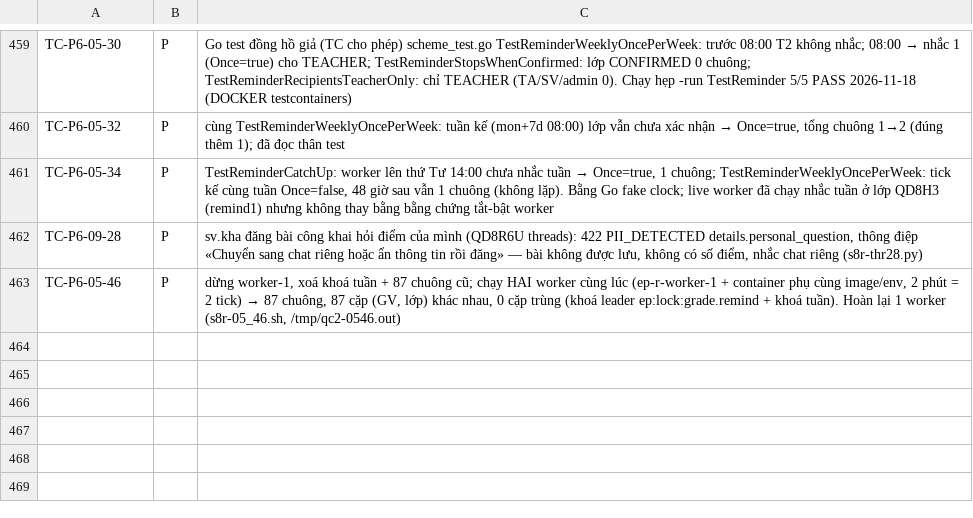
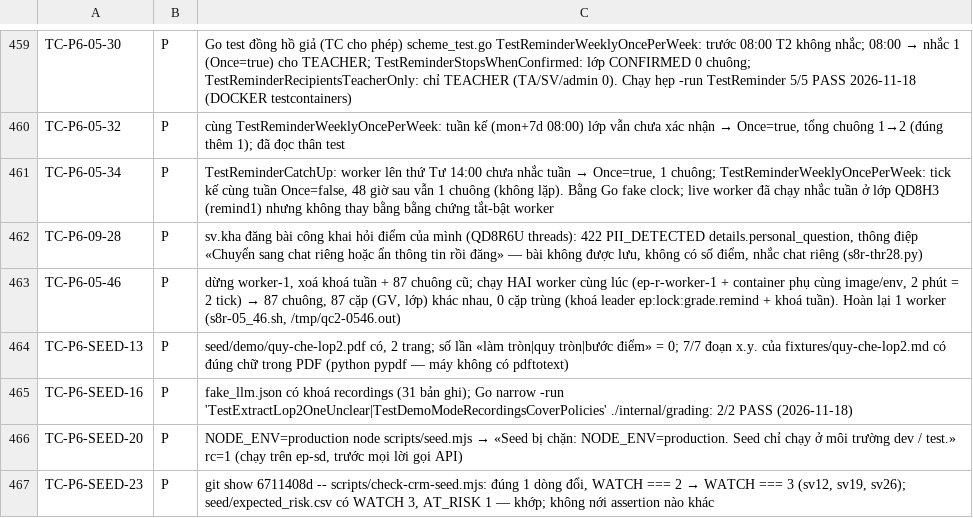
Before and after one commit to kagamikuro1024/EduPilot-v2, a TSV file: docs/regression/evidence-8/part-s8r.tsv, drawn as a sheet; only a part is shown, gaps mark what is left out; the diff names each change by its address in the sheet, - before the commit and + after, or states it on an @@ line.

Commit message:
qc2: sprint 8 443P/2F, handoff tắt máy 18/11
- HANDOFF-qc2.md, smoke-8, defects-8, SEED-13/16/20/23, 05-xx, 09-25..29
- SmkQ/SmkP kết quả dở dang cùng worktree

```diff
--- a/docs/regression/evidence-8/part-s8r.tsv
+++ b/docs/regression/evidence-8/part-s8r.tsv
+row 464: TC-P6-SEED-13 | P | seed/demo/quy-che-lop2.pdf có, 2 trang; số lần «làm tròn|quy tròn|bước điểm» = 0; 7/7 đoạn x.y. của fixtures/quy-che-lop2.md có đúng chữ trong PDF (python pypdf — máy không có pdftotext)
+row 465: TC-P6-SEED-16 | P | fake_llm.json có khoá recordings (31 bản ghi); Go narrow -run 'TestExtractLop2OneUnclear|TestDemoModeRecordingsCoverPolicies' ./internal/grading: 2/2 PASS (2026-11-18)
+row 466: TC-P6-SEED-20 | P | NODE_ENV=production node scripts/seed.mjs → «Seed bị chặn: NODE_ENV=production. Seed chỉ chạy ở môi trường dev / test.» rc=1 (chạy trên ep-sd, trước mọi lời gọi API)
+row 467: TC-P6-SEED-23 | P | git show 6711408d -- scripts/check-crm-seed.mjs: đúng 1 dòng đổi, WATCH === 2 → WATCH === 3 (sv12, sv19, sv26); seed/expected_risk.csv có WATCH 3, AT_RISK 1 — khớp; không nới assertion nào khác
```
Also changed, not shown: 15 other files.
